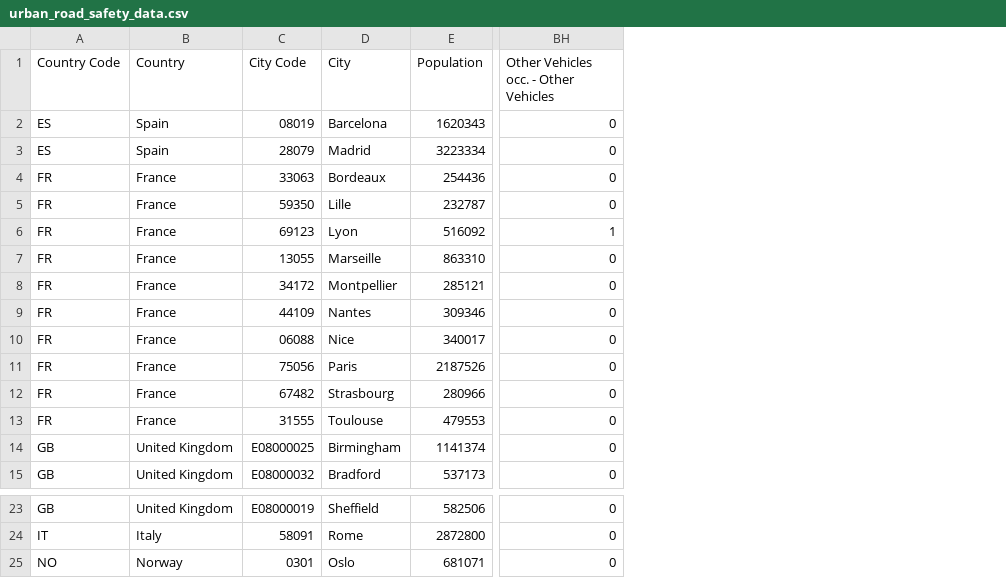
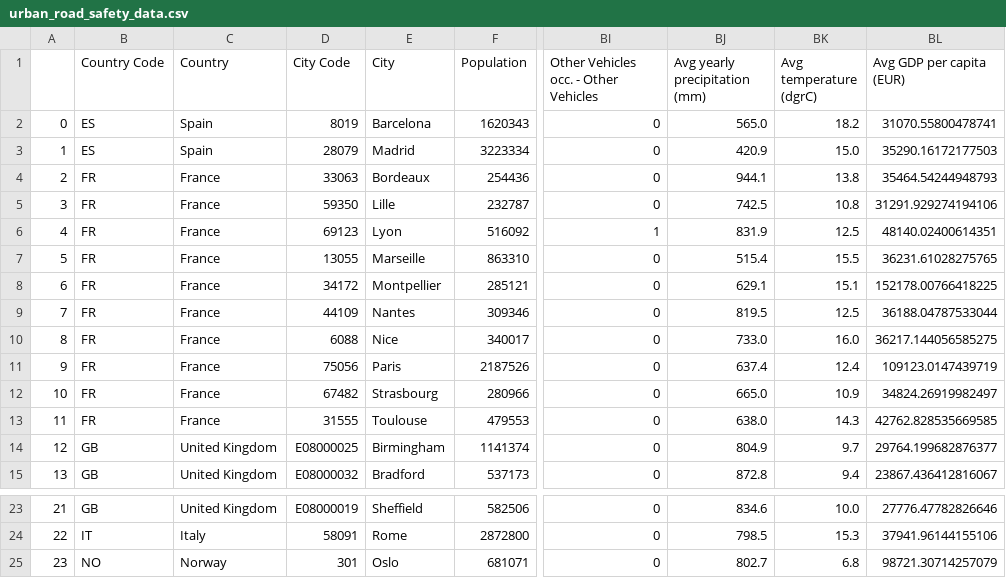
Before and after one commit to klnmrn/urbanroadsafety, a CSV file: data/urban_road_safety_data.csv, drawn as a sheet; only a part is shown, gaps mark what is left out; addresses are those after the commit; the diff names each change by its address in the sheet, - before the commit and + after, or states it on an @@ line.

Commit message:
Update urban_road_safety_data.csv
Updated version with additional variables

```diff
--- a/data/urban_road_safety_data.csv
+++ b/data/urban_road_safety_data.csv
+column A, rows 2-15: 0 | 1 | 2 | 3 | 4 | 5 | 6 | 7 | 8 | 9 | 10 | 11 | 12 | 13; rows 23-25: 21 | 22 | 23
+column BJ (Avg yearly precipitation (mm)), rows 2-15: 565.0 | 420.9 | 944.1 | 742.5 | 831.9 | 515.4 | 629.1 | 819.5 | 733.0 | 637.4 | 665.0 | 638.0 | 804.9 | 872.8; rows 23-25: 834.6 | 798.5 | 802.7
+column BK (Avg temperature (dgrC)), rows 2-15: 18.2 | 15.0 | 13.8 | 10.8 | 12.5 | 15.5 | 15.1 | 12.5 | 16.0 | 12.4 | 10.9 | 14.3 | 9.7 | 9.4; rows 23-25: 10.0 | 15.3 | 6.8
+column BL (Avg GDP per capita (EUR)), rows 2-15: 31070.55800478741 | 35290.16172177503 | 35464.54244948793 | 31291.929274194106 | 48140.02400614351 | 36231.61028275765 | 152178.00766418225 | 36188.04787533044 | 36217.144056585275 | 109123.0147439719 | 34824.26919982497 | 42762.828535669585 | 29764.199682876377 | 23867.436412816067; rows 23-25: 27776.47782826646 | 37941.96144155106 | 98721.30714257079
-D2 (City Code): 08019
+D2 (City Code): 8019
-D10 (City Code): 06088
+D10 (City Code): 6088
-D25 (City Code): 0301
+D25 (City Code): 301
```
